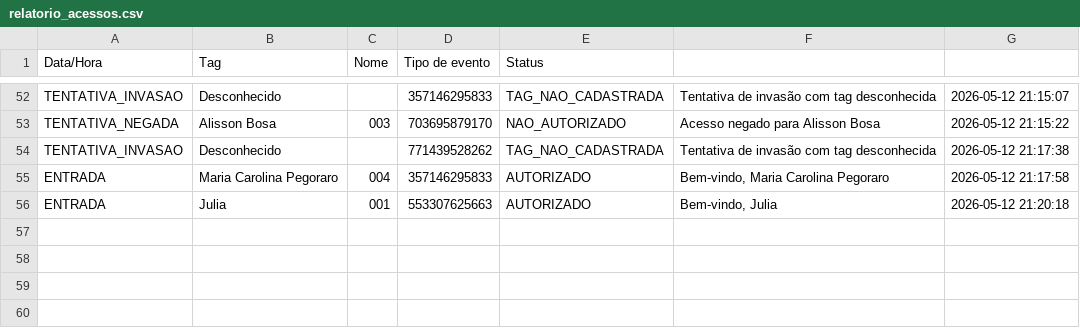
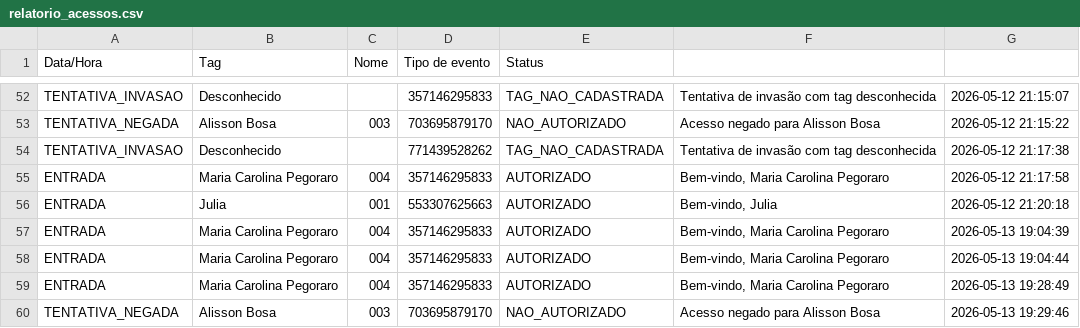
Before and after one commit to al1ss0/RFID-Project, a CSV file: relatorio_acessos.csv, drawn as a sheet; only a part is shown, gaps mark what is left out.

```diff
--- a/relatorio_acessos.csv
+++ b/relatorio_acessos.csv
@@ -56 +56,5 @@ ENTRADA,Maria Carolina Pegoraro,004,357146295833,AUTORIZADO,"Bem-vindo, Maria Ca
 ENTRADA,Julia,001,553307625663,AUTORIZADO,"Bem-vindo, Julia",2026-05-12 21:20:18
+ENTRADA,Maria Carolina Pegoraro,004,357146295833,AUTORIZADO,"Bem-vindo, Maria Carolina Pegoraro",2026-05-13 19:04:39
+ENTRADA,Maria Carolina Pegoraro,004,357146295833,AUTORIZADO,"Bem-vindo, Maria Carolina Pegoraro",2026-05-13 19:04:44
+ENTRADA,Maria Carolina Pegoraro,004,357146295833,AUTORIZADO,"Bem-vindo, Maria Carolina Pegoraro",2026-05-13 19:28:49
+TENTATIVA_NEGADA,Alisson Bosa,003,703695879170,NAO_AUTORIZADO,Acesso negado para Alisson Bosa,2026-05-13 19:29:46
```
Also changed, not shown: 5 other files.
